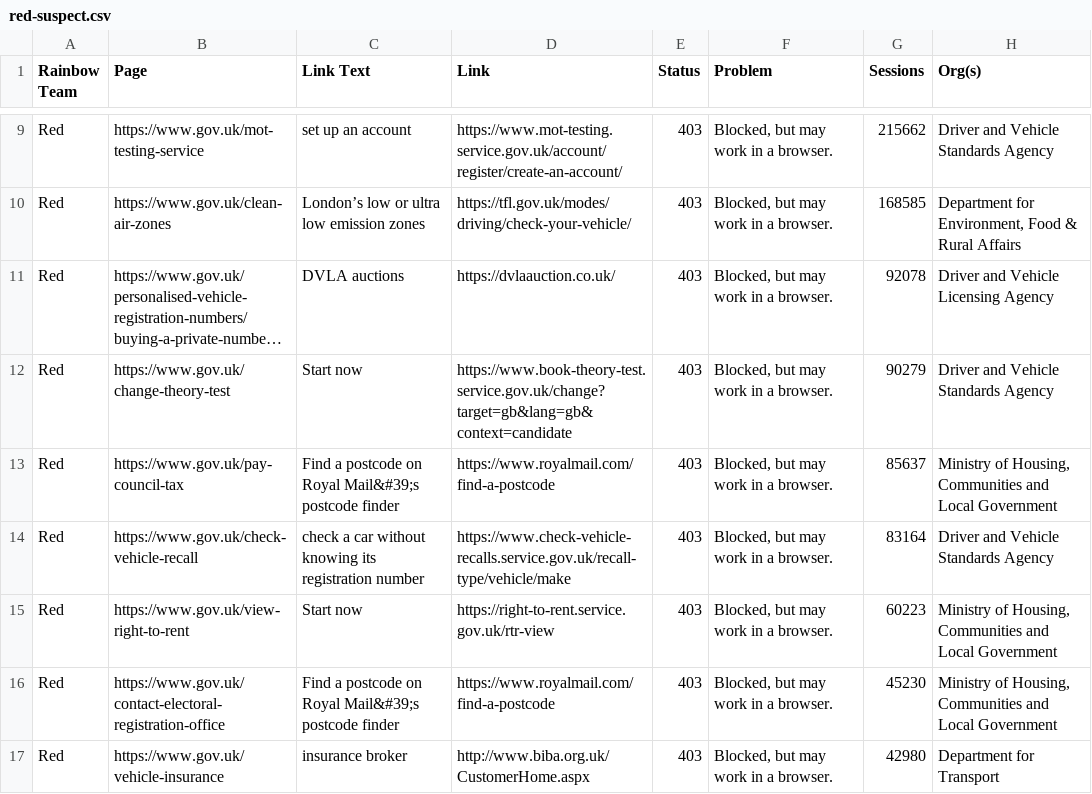
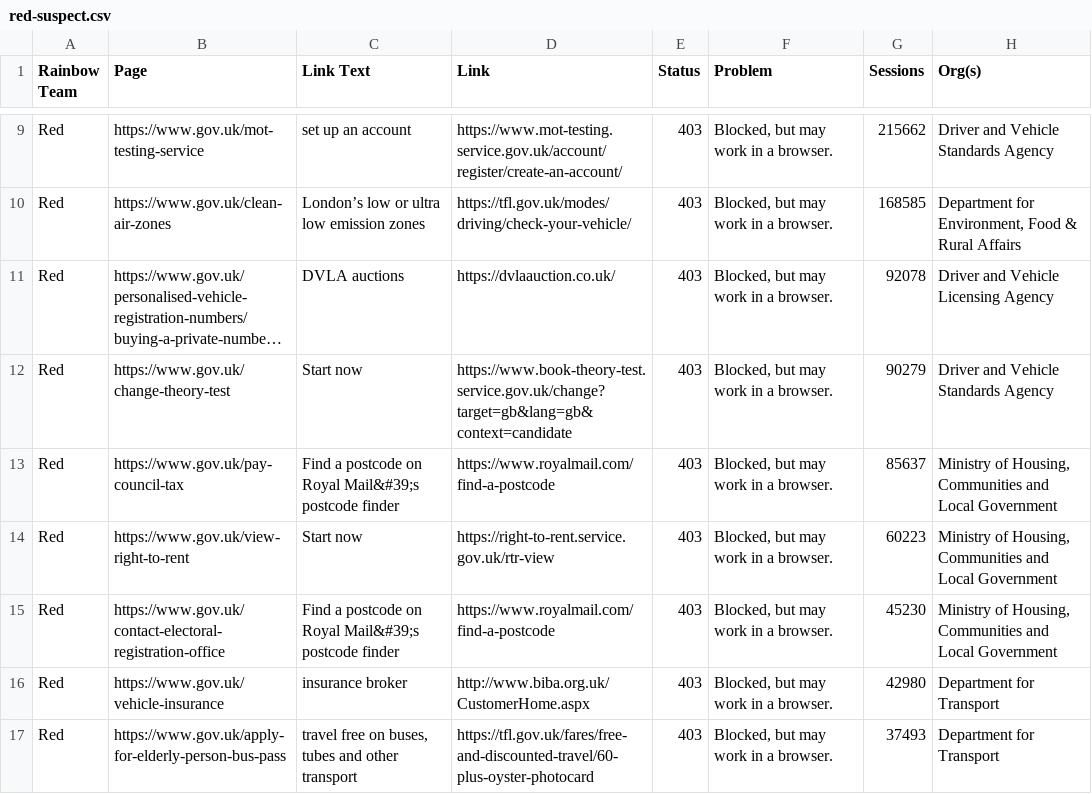
Before and after one commit to keithiopia/mainstream-link-checker, a CSV file: reports/red-suspect.csv, drawn as a sheet; only a part is shown, gaps mark what is left out; the shorter side is filled out with more unchanged rows; long unchanged cells end in …; removed rows and columns are numbered as before the commit, all else as after; the diff covers the shown part only; the diff names each change by its address in the sheet, - before the commit and + after, or states it on an @@ line.

```diff
--- a/reports/red-suspect.csv
+++ b/reports/red-suspect.csv
-row 14: Red | https://www.gov.uk/check-vehicle-recall | check a car without knowing its registration number | https://www.check-vehicle-recalls.service.gov.uk/recall-type/vehicle/make | 403 | Blocked, but may work in a browser. | 83164 | Driver and Vehicle Standards Agency
```
Also changed, not shown: 1 added row, 4 removed rows and 1 moved row elsewhere in this file, reports/blue-suspect.csv, reports/green-broken.csv, 6 other files.
